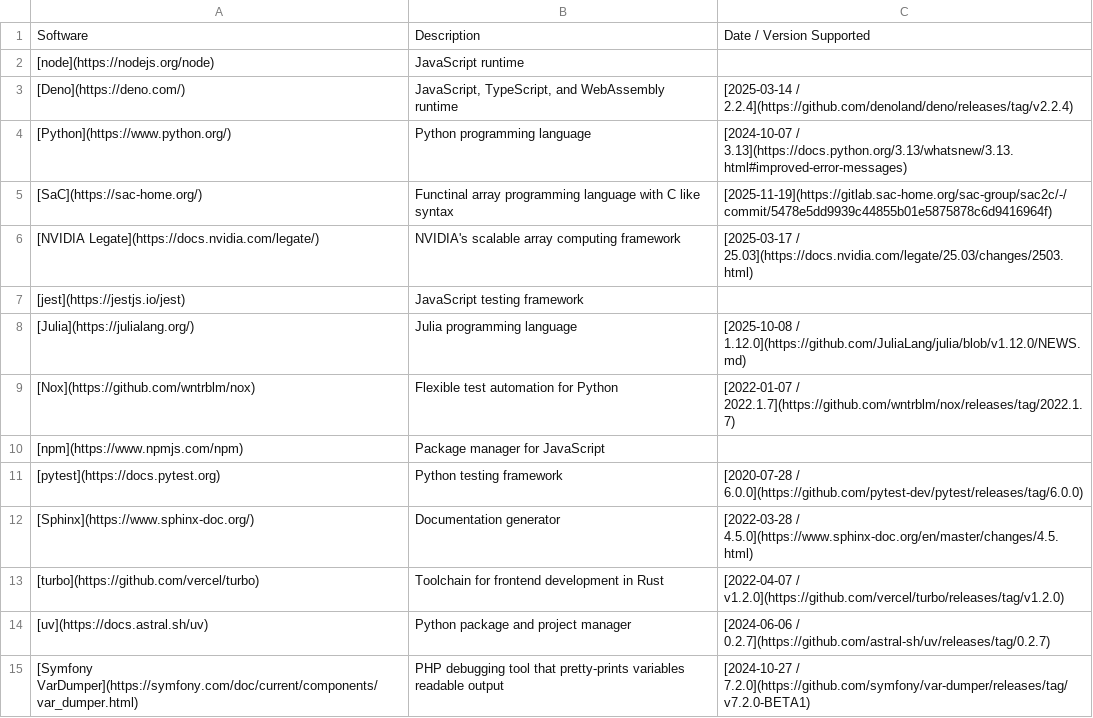
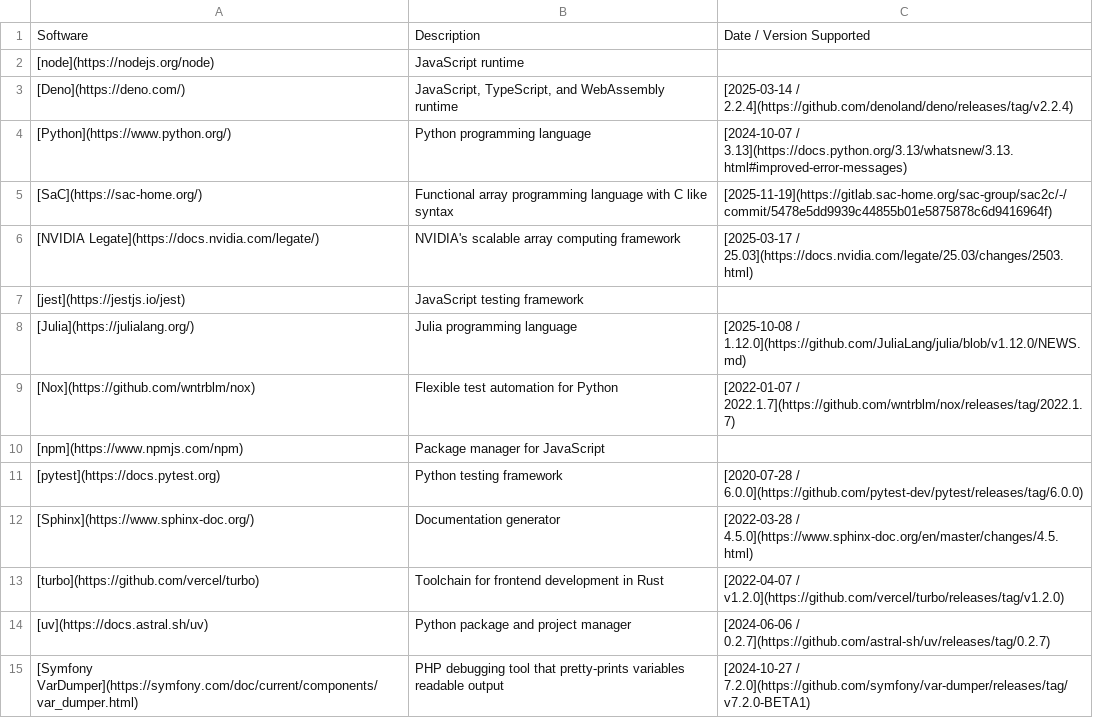
Before and after one commit to donatj/force-color.org, a TSV file: tables_software.tsv, drawn as a sheet.

Commit message:
SaC description spelling fix (#85)

```diff
--- a/tables_software.tsv
+++ b/tables_software.tsv
@@ -4,3 +4,3 @@ Software	Description	Date / Version Supported
 [Python](https://www.python.org/)	Python programming language	[2024-10-07 / 3.13](https://docs.python.org/3.13/whatsnew/3.13.html#improved-error-messages)
-[SaC](https://sac-home.org/)	Functinal array programming language with C like syntax	[2025-11-19](https://gitlab.sac-home.org/sac-group/sac2c/-/commit/5478e5dd9939c44855b01e5875878c6d9416964f)
+[SaC](https://sac-home.org/)	Functional array programming language with C like syntax	[2025-11-19](https://gitlab.sac-home.org/sac-group/sac2c/-/commit/5478e5dd9939c44855b01e5875878c6d9416964f)
 [NVIDIA Legate](https://docs.nvidia.com/legate/)	NVIDIA's scalable array computing framework	[2025-03-17 / 25.03](https://docs.nvidia.com/legate/25.03/changes/2503.html)
```
